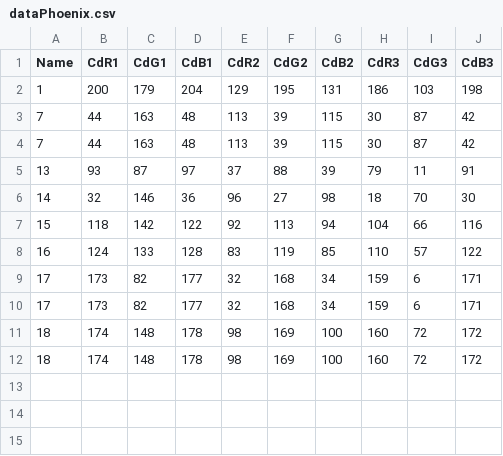
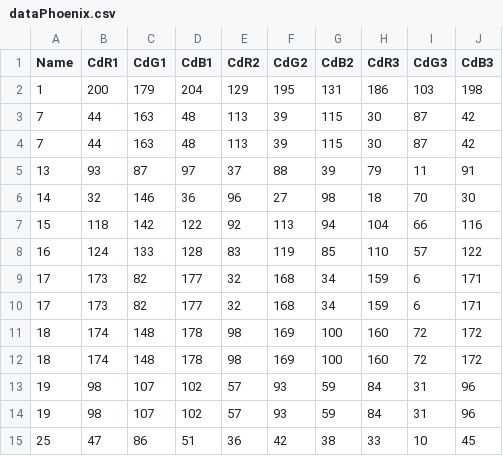
Before and after one commit to LegendaryLabsBSC/LegendaryLabs, a CSV file: phoenixGenerator_1.1/Engine/Content/Files/dataPhoenix.csv, drawn as a sheet; the diff names each change by its address in the sheet, - before the commit and + after, or states it on an @@ line.

```diff
--- a/phoenixGenerator_1.1/Engine/Content/Files/dataPhoenix.csv
+++ b/phoenixGenerator_1.1/Engine/Content/Files/dataPhoenix.csv
+row 13: 19 | 98 | 107 | 102 | 57 | 93 | 59 | 84 | 31 | 96
+row 14: 19 | 98 | 107 | 102 | 57 | 93 | 59 | 84 | 31 | 96
+row 15: 25 | 47 | 86 | 51 | 36 | 42 | 38 | 33 | 10 | 45
```
Also changed, not shown: 2 other files.
